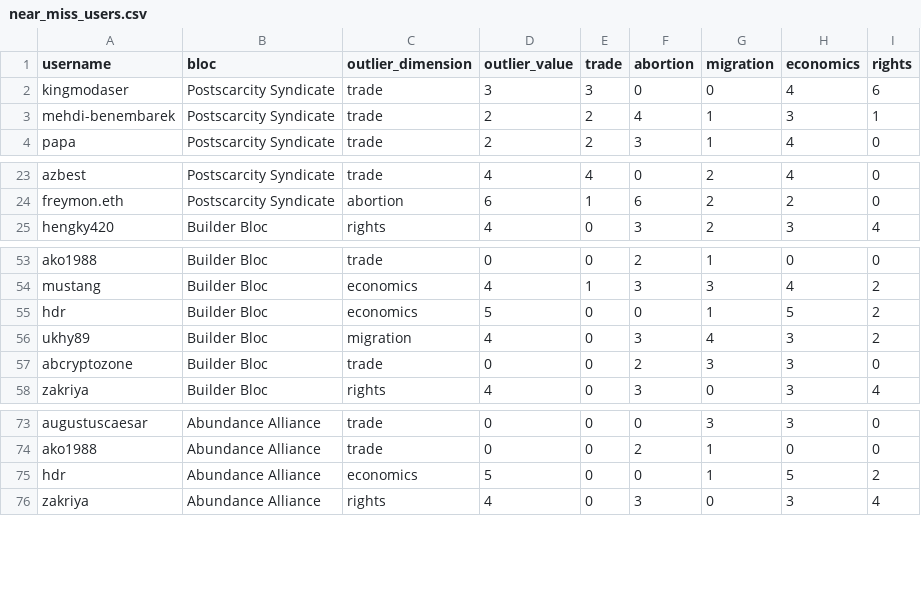
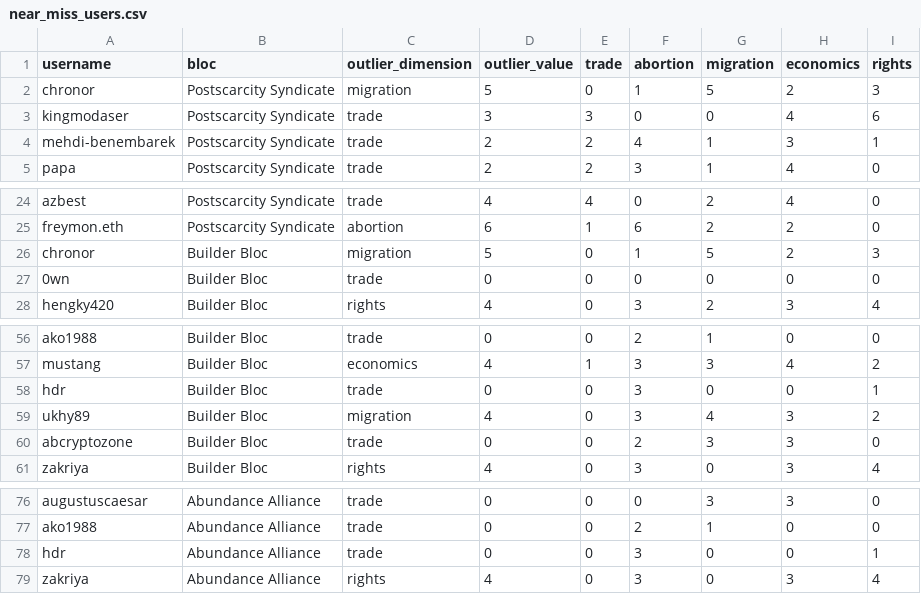
Before and after one commit to seanbhart/squares, a CSV file: analytics/near_miss_users.csv, drawn as a sheet; only a part is shown, gaps mark what is left out.

```diff
--- a/analytics/near_miss_users.csv
+++ b/analytics/near_miss_users.csv
@@ -1,2 +1,3 @@
 username,bloc,outlier_dimension,outlier_value,trade,abortion,migration,economics,rights
+chronor,Postscarcity Syndicate,migration,5,0,1,5,2,3
 kingmodaser,Postscarcity Syndicate,trade,3,3,0,0,4,6
@@ -24,2 +25,4 @@ azbest,Postscarcity Syndicate,trade,4,4,0,2,4,0
 freymon.eth,Postscarcity Syndicate,abortion,6,1,6,2,2,0
+chronor,Builder Bloc,migration,5,0,1,5,2,3
+0wn,Builder Bloc,trade,0,0,0,0,0,0
 hengky420,Builder Bloc,rights,4,0,3,2,3,4
@@ -54,3 +57,3 @@ ako1988,Builder Bloc,trade,0,0,2,1,0,0
 mustang,Builder Bloc,economics,4,1,3,3,4,2
-hdr,Builder Bloc,economics,5,0,0,1,5,2
+hdr,Builder Bloc,trade,0,0,3,0,0,1
 ukhy89,Builder Bloc,migration,4,0,3,4,3,2
@@ -74,3 +77,3 @@ augustuscaesar,Abundance Alliance,trade,0,0,0,3,3,0
 ako1988,Abundance Alliance,trade,0,0,2,1,0,0
-hdr,Abundance Alliance,economics,5,0,0,1,5,2
+hdr,Abundance Alliance,trade,0,0,3,0,0,1
 zakriya,Abundance Alliance,rights,4,0,3,0,3,4
```
Also changed, not shown: analytics/bloc_memberships.csv, 2 other files.
